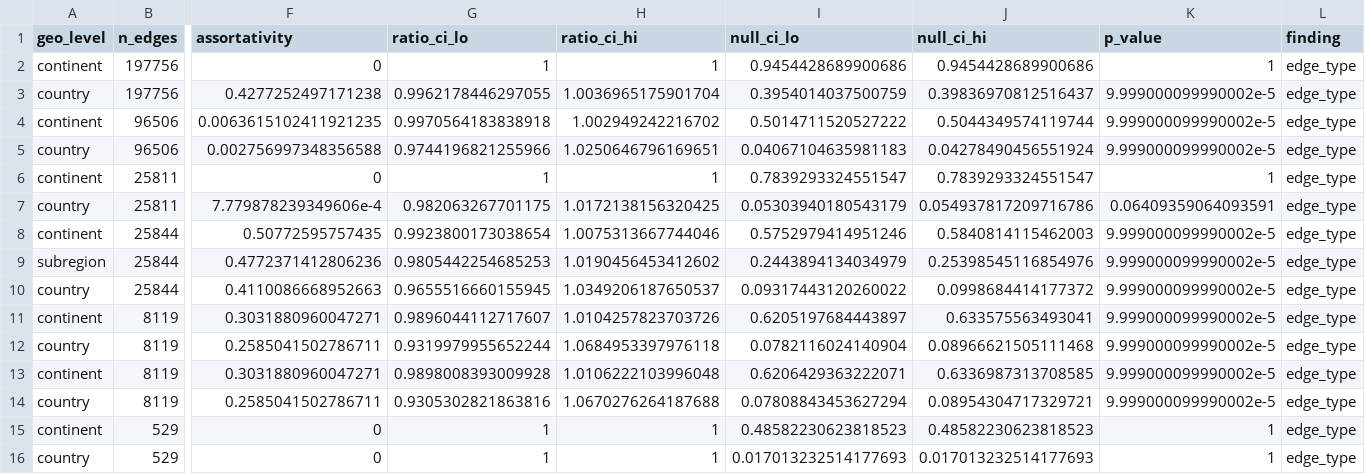
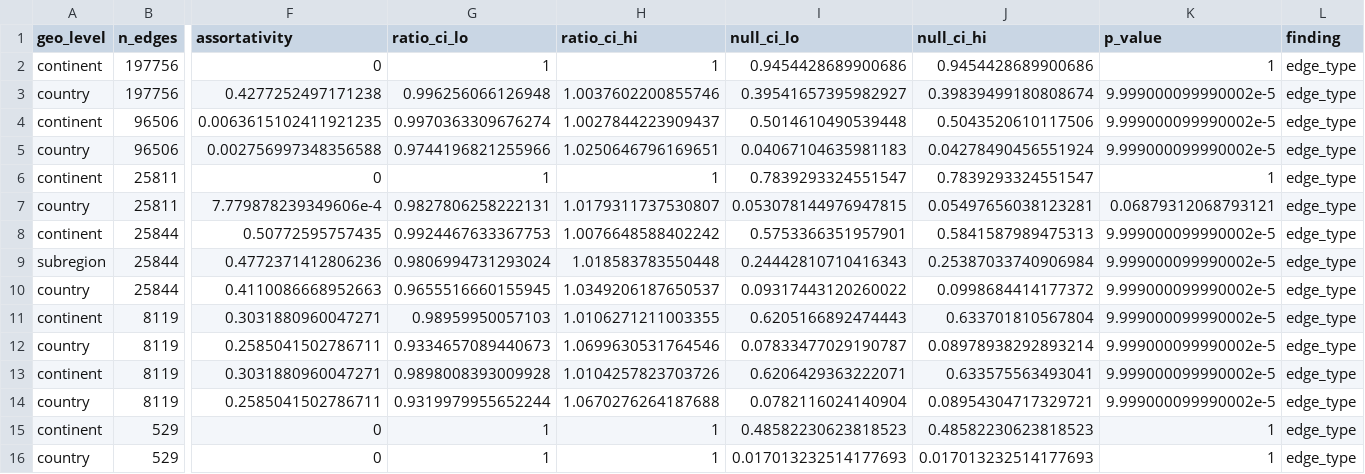
Before and after one commit to chadtopaz/nobelprize, a CSV file: Data/results_edge_homophily.csv, drawn as a sheet; only a part is shown, gaps mark what is left out; the diff names each change by its address in the sheet, - before the commit and + after, or states it on an @@ line.

```diff
--- a/Data/results_edge_homophily.csv
+++ b/Data/results_edge_homophily.csv
-G3 (ratio_ci_lo): 0.9962178446297055
+G3 (ratio_ci_lo): 0.996256066126948
-H3 (ratio_ci_hi): 1.0036965175901704
+H3 (ratio_ci_hi): 1.0037602200855746
-I3 (null_ci_lo): 0.3954014037500759
+I3 (null_ci_lo): 0.39541657395982927
-J3 (null_ci_hi): 0.39836970812516437
+J3 (null_ci_hi): 0.39839499180808674
-G4 (ratio_ci_lo): 0.9970564183838918
+G4 (ratio_ci_lo): 0.9970363309676274
-H4 (ratio_ci_hi): 1.002949242216702
+H4 (ratio_ci_hi): 1.0027844223909437
-I4 (null_ci_lo): 0.5014711520527222
+I4 (null_ci_lo): 0.5014610490539448
-J4 (null_ci_hi): 0.5044349574119744
+J4 (null_ci_hi): 0.5043520610117506
-G7 (ratio_ci_lo): 0.982063267701175
+G7 (ratio_ci_lo): 0.9827806258222131
-H7 (ratio_ci_hi): 1.0172138156320425
+H7 (ratio_ci_hi): 1.0179311737530807
-I7 (null_ci_lo): 0.05303940180543179
+I7 (null_ci_lo): 0.053078144976947815
-J7 (null_ci_hi): 0.054937817209716786
+J7 (null_ci_hi): 0.05497656038123281
-K7 (p_value): 0.06409359064093591
+K7 (p_value): 0.06879312068793121
-G8 (ratio_ci_lo): 0.9923800173038654
+G8 (ratio_ci_lo): 0.9924467633367753
-H8 (ratio_ci_hi): 1.0075313667744046
+H8 (ratio_ci_hi): 1.0076648588402242
-I8 (null_ci_lo): 0.5752979414951246
+I8 (null_ci_lo): 0.5753366351957901
-J8 (null_ci_hi): 0.5840814115462003
+J8 (null_ci_hi): 0.5841587989475313
-G9 (ratio_ci_lo): 0.9805442254685253
+G9 (ratio_ci_lo): 0.9806994731293024
-H9 (ratio_ci_hi): 1.0190456453412602
+H9 (ratio_ci_hi): 1.018583783550448
-I9 (null_ci_lo): 0.2443894134034979
+I9 (null_ci_lo): 0.24442810710416343
-J9 (null_ci_hi): 0.25398545116854976
+J9 (null_ci_hi): 0.25387033740906984
-G11 (ratio_ci_lo): 0.9896044112717607
+G11 (ratio_ci_lo): 0.98959950057103
-H11 (ratio_ci_hi): 1.0104257823703726
+H11 (ratio_ci_hi): 1.0106271211003355
-I11 (null_ci_lo): 0.6205197684443897
+I11 (null_ci_lo): 0.6205166892474443
-J11 (null_ci_hi): 0.633575563493041
+J11 (null_ci_hi): 0.633701810567804
-G12 (ratio_ci_lo): 0.9319979955652244
+G12 (ratio_ci_lo): 0.9334657089440673
-H12 (ratio_ci_hi): 1.0684953397976118
+H12 (ratio_ci_hi): 1.0699630531764546
-I12 (null_ci_lo): 0.0782116024140904
+I12 (null_ci_lo): 0.07833477029190787
-J12 (null_ci_hi): 0.08966621505111468
+J12 (null_ci_hi): 0.08978938292893214
-H13 (ratio_ci_hi): 1.0106222103996048
+H13 (ratio_ci_hi): 1.0104257823703726
-J13 (null_ci_hi): 0.6336987313708585
+J13 (null_ci_hi): 0.633575563493041
-G14 (ratio_ci_lo): 0.9305302821863816
+G14 (ratio_ci_lo): 0.9319979955652244
-I14 (null_ci_lo): 0.07808843453627294
+I14 (null_ci_lo): 0.0782116024140904
```
Also changed, not shown: Data/results_prize_homophily.csv, Data/results_prize_homophily_harmonized.csv, 7 other files.
